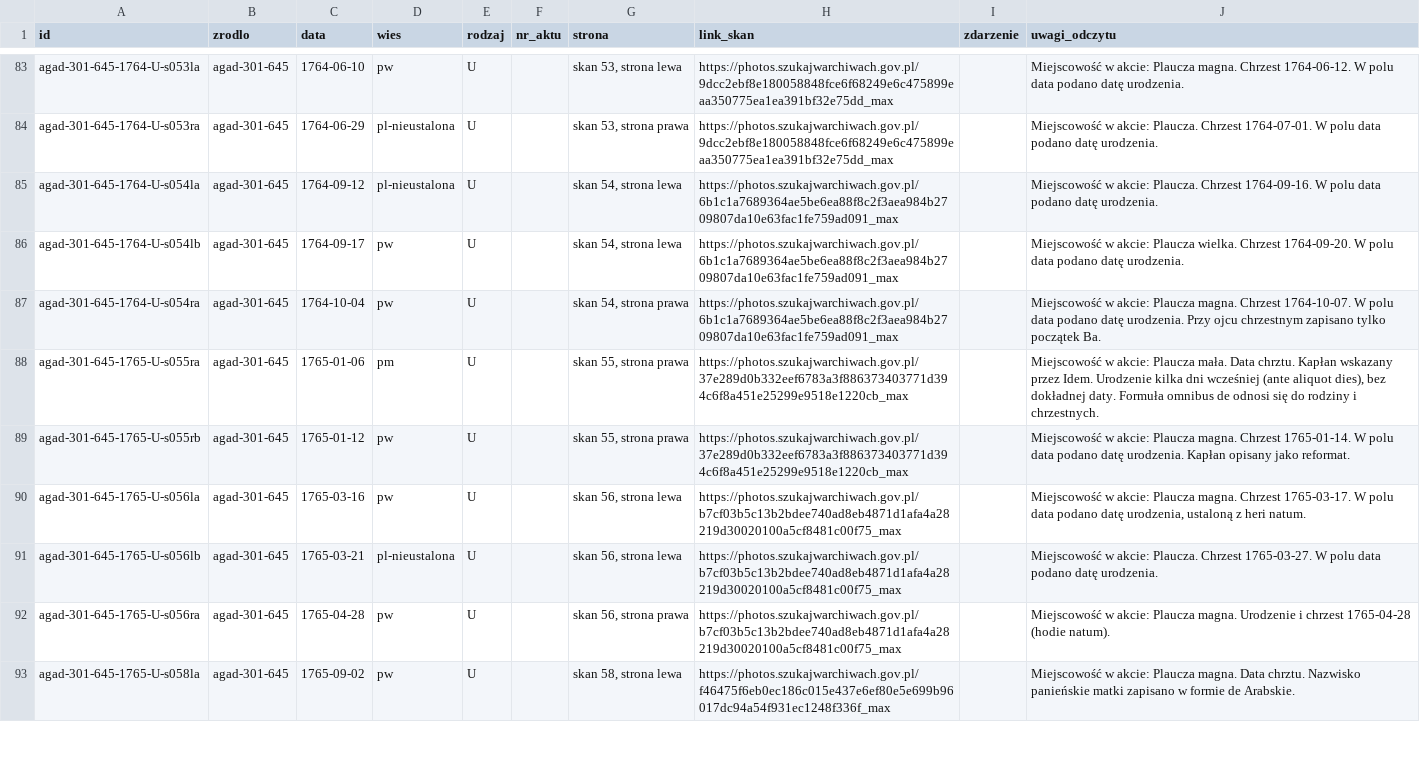
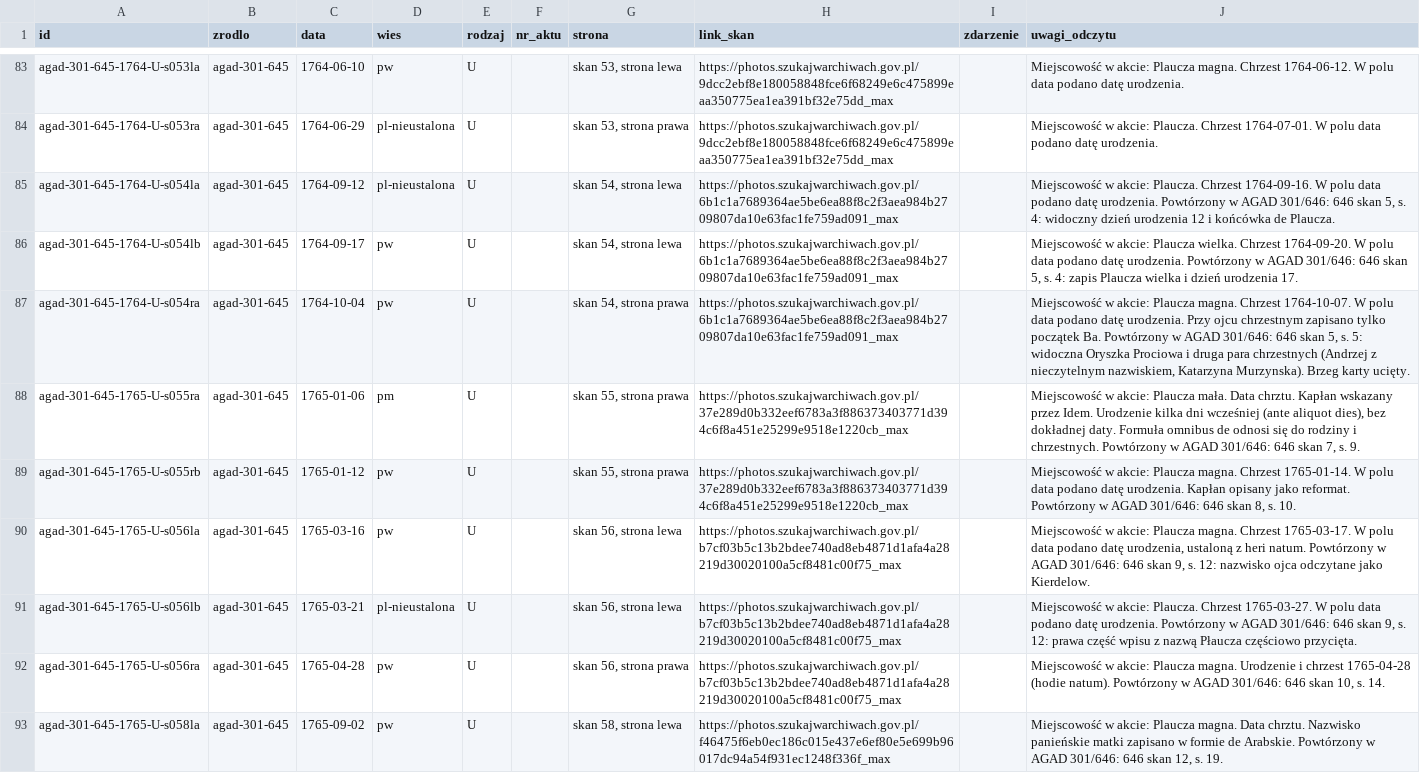
Before and after one commit to Machmi-pro/plaucza-i-okolice, a CSV file: data/agad-301-645/akty.csv, drawn as a sheet; only a part is shown, gaps mark what is left out; the diff covers the shown part only; the diff names each change by its address in the sheet, - before the commit and + after, or states it on an @@ line.

```diff
--- a/data/agad-301-645/akty.csv
+++ b/data/agad-301-645/akty.csv
-J85 (uwagi_odczytu): …datę urodzenia.
+J85 (uwagi_odczytu): …datę urodzenia. Powtórzony w AGAD 301/646: 646 skan 5, s. 4: widoczny dzień urodzenia 12 i końcówka de Plaucza.
-J86 (uwagi_odczytu): …datę urodzenia.
+J86 (uwagi_odczytu): …datę urodzenia. Powtórzony w AGAD 301/646: 646 skan 5, s. 4: zapis Plaucza wielka i dzień urodzenia 17.
-J87 (uwagi_odczytu): …początek Ba.
+J87 (uwagi_odczytu): …początek Ba. Powtórzony w AGAD 301/646: 646 skan 5, s. 5: widoczna Oryszka Prociowa i druga para chrzestnych (Andrzej z nieczytelnym nazwiskiem, Katarzyna Murzynska). Brzeg karty ucięty.
-J88 (uwagi_odczytu): …i chrzestnych.
+J88 (uwagi_odczytu): …i chrzestnych. Powtórzony w AGAD 301/646: 646 skan 7, s. 9.
-J89 (uwagi_odczytu): …jako reformat.
+J89 (uwagi_odczytu): …jako reformat. Powtórzony w AGAD 301/646: 646 skan 8, s. 10.
-J90 (uwagi_odczytu): …heri natum.
+J90 (uwagi_odczytu): …heri natum. Powtórzony w AGAD 301/646: 646 skan 9, s. 12: nazwisko ojca odczytane jako Kierdelow.
-J91 (uwagi_odczytu): …datę urodzenia.
+J91 (uwagi_odczytu): …datę urodzenia. Powtórzony w AGAD 301/646: 646 skan 9, s. 12: prawa część wpisu z nazwą Płaucza częściowo przycięta.
-J92 (uwagi_odczytu): …(hodie natum).
+J92 (uwagi_odczytu): …(hodie natum). Powtórzony w AGAD 301/646: 646 skan 10, s. 14.
-J93 (uwagi_odczytu): …de Arabskie.
+J93 (uwagi_odczytu): …de Arabskie. Powtórzony w AGAD 301/646: 646 skan 12, s. 19.
```
Also changed, not shown: 8 edited cells elsewhere in this file, data/agad-301-645/osoby.csv, data/stan-rocznikow.csv, 7 other files.
